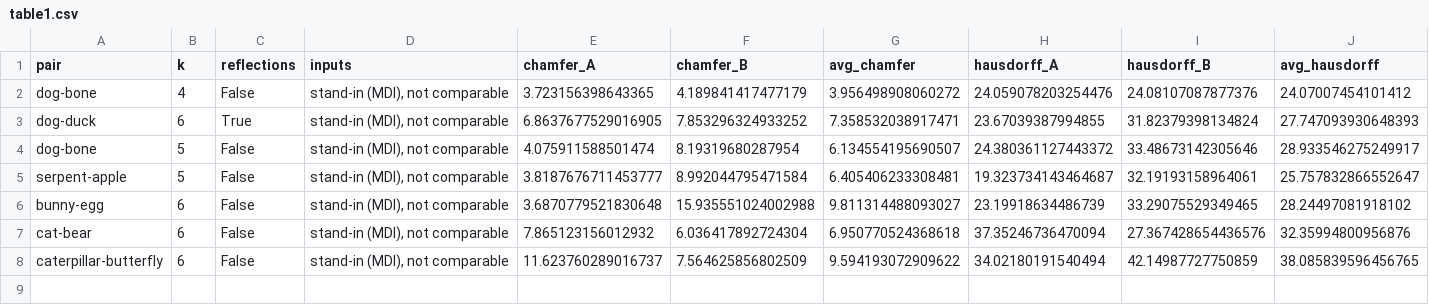
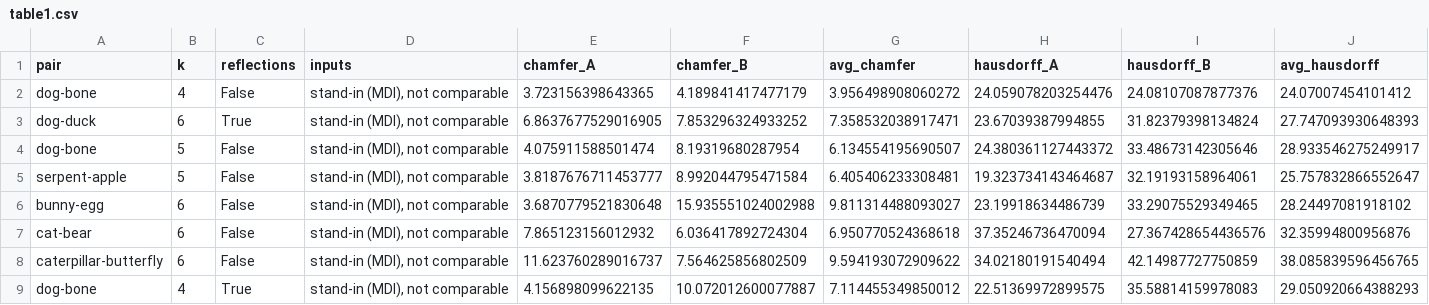
Before and after one commit to StephenEisner/multi-sculpture-independent, a CSV file: results/table1.csv, drawn as a sheet; only a part is shown; rows hold the shown columns only; the diff names each change by its address in the sheet, - before the commit and + after, or states it on an @@ line.

```diff
--- a/results/table1.csv
+++ b/results/table1.csv
+row 9: dog-bone | 4 | True | stand-in (MDI), not comparable | 4.156898099622135 | 10.072012600077887 | 7.114455349850012 | 22.51369972899575 | 35.58814159978083 | 29.050920664388293
```
Also changed, not shown: results/table1_standin.csv, 41 other files.
